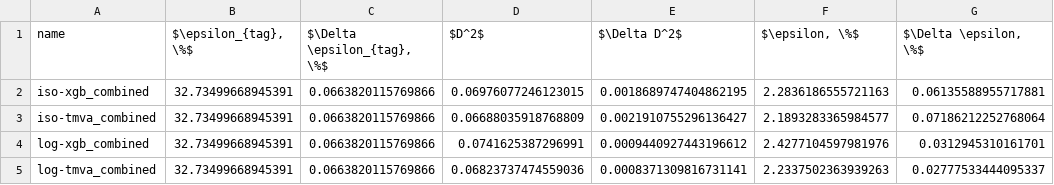
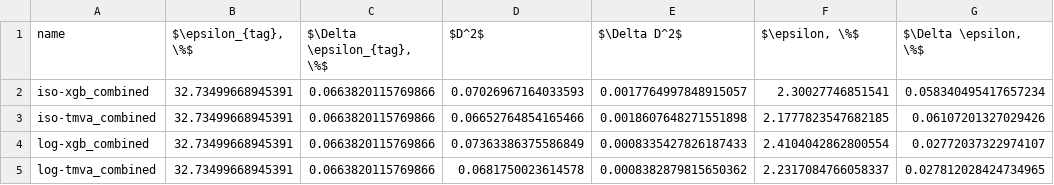
Before and after one commit to tlikhomanenko/tagging_LHCb, a CSV file: img/old-tagging.csv, drawn as a sheet; only a part is shown; the diff names each change by its address in the sheet, - before the commit and + after, or states it on an @@ line.

Commit message:
cosmetic update for old tagging

```diff
--- a/img/old-tagging.csv
+++ b/img/old-tagging.csv
-D2 ($D^2$): 0.06976077246123015
+D2 ($D^2$): 0.07026967164033593
-E2 ($\Delta D^2$): 0.0018689747404862195
+E2 ($\Delta D^2$): 0.0017764997848915057
-F2 ($\epsilon, \%$): 2.2836186555721163
+F2 ($\epsilon, \%$): 2.30027746851541
-G2 ($\Delta \epsilon, \%$): 0.06135588955717881
+G2 ($\Delta \epsilon, \%$): 0.058340495417657234
-D3 ($D^2$): 0.06688035918768809
+D3 ($D^2$): 0.06652764854165466
-E3 ($\Delta D^2$): 0.0021910755296136427
+E3 ($\Delta D^2$): 0.0018607648271551898
-F3 ($\epsilon, \%$): 2.1893283365984577
+F3 ($\epsilon, \%$): 2.1777823547682185
-G3 ($\Delta \epsilon, \%$): 0.07186212252768064
+G3 ($\Delta \epsilon, \%$): 0.06107201327029426
-D4 ($D^2$): 0.0741625387296991
+D4 ($D^2$): 0.07363386375586849
-E4 ($\Delta D^2$): 0.0009440927443196612
+E4 ($\Delta D^2$): 0.0008335427826187433
-F4 ($\epsilon, \%$): 2.4277104597981976
+F4 ($\epsilon, \%$): 2.4104042862800554
-G4 ($\Delta \epsilon, \%$): 0.0312945310161701
+G4 ($\Delta \epsilon, \%$): 0.02772037322974107
-D5 ($D^2$): 0.06823737474559036
+D5 ($D^2$): 0.0681750023614578
-E5 ($\Delta D^2$): 0.0008371309816731141
+E5 ($\Delta D^2$): 0.0008382879815650362
-F5 ($\epsilon, \%$): 2.2337502363939263
+F5 ($\epsilon, \%$): 2.2317084766058337
-G5 ($\Delta \epsilon, \%$): 0.02777533444095337
+G5 ($\Delta \epsilon, \%$): 0.027812028424734965
```
Also changed, not shown: 1 other file.
